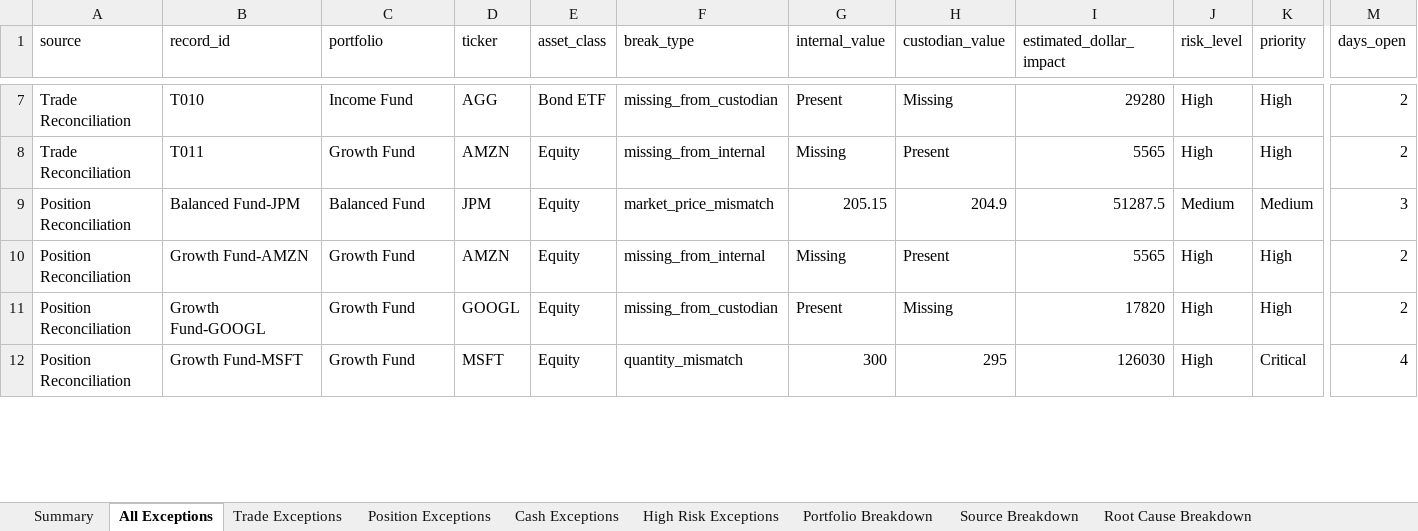
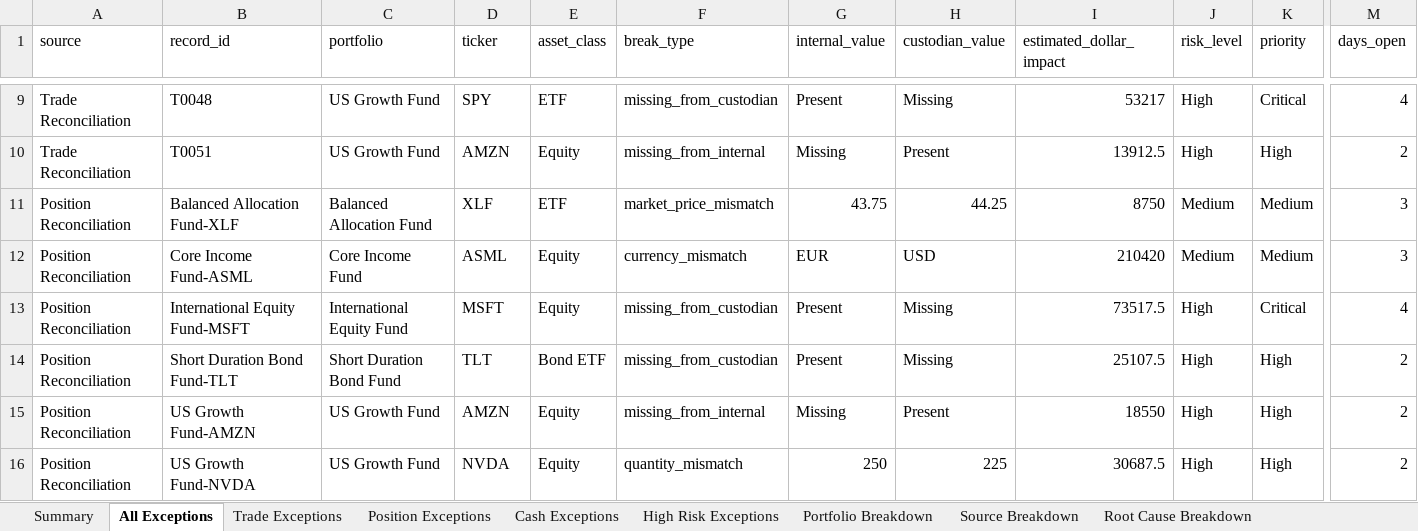
Before and after one commit to rcucc3/investment-operations-reconciliation-dashboard, an Excel workbook: output/Investment_Operations_Exception_Report.xlsx, sheet All Exceptions, drawn as a sheet; only a part is shown, gaps mark what is left out; values as stored, in another font and other column widths than the file's, no borders; removed rows and columns are numbered as before the commit, all else as after; rows hold the shown columns only; the diff covers the shown part only; the diff names each change by its address in the sheet, - before the commit and + after, or states it on an @@ line.

Commit message:
Connect expanded holdings dataset to reconciliation engine

```diff
--- a/output/Investment_Operations_Exception_Report.xlsx (sheet All Exceptions)
+++ b/output/Investment_Operations_Exception_Report.xlsx (sheet All Exceptions)
-B9 (record_id): T010
+B9 (record_id): T0048
-C9 (portfolio): Income Fund
+C9 (portfolio): US Growth Fund
-D9 (ticker): AGG
+D9 (ticker): SPY
-E9 (asset_class): Bond ETF
+E9 (asset_class): ETF
-I9 (estimated_dollar_impact): 29280
+I9 (estimated_dollar_impact): 53217
-K9 (priority): High
+K9 (priority): Critical
-M9 (days_open): 2
+M9 (days_open): 4
-B10 (record_id): T011
+B10 (record_id): T0051
-C10 (portfolio): Growth Fund
+C10 (portfolio): US Growth Fund
-I10 (estimated_dollar_impact): 5565
+I10 (estimated_dollar_impact): 13912.5
-B11 (record_id): Balanced Fund-JPM
+B11 (record_id): Balanced Allocation Fund-XLF
-C11 (portfolio): Balanced Fund
+C11 (portfolio): Balanced Allocation Fund
-D11 (ticker): JPM
+D11 (ticker): XLF
-E11 (asset_class): Equity
+E11 (asset_class): ETF
-G11 (internal_value): 205.15
+G11 (internal_value): 43.75
-H11 (custodian_value): 204.9
+H11 (custodian_value): 44.25
-I11 (estimated_dollar_impact): 51287.5
+I11 (estimated_dollar_impact): 8750
+row 12: Position Reconciliation | Core Income Fund-ASML | Core Income Fund | ASML | Equity | currency_mismatch | EUR | USD | 210420 | Medium | Medium | 3
+row 13: Position Reconciliation | International Equity Fund-MSFT | International Equity Fund | MSFT | Equity | missing_from_custodian | Present | Missing | 73517.5 | High | Critical | 4
+row 14: Position Reconciliation | Short Duration Bond Fund-TLT | Short Duration Bond Fund | TLT | Bond ETF | missing_from_custodian | Present | Missing | 25107.5 | High | High | 2
-B15 (record_id): Growth Fund-AMZN
+B15 (record_id): US Growth Fund-AMZN
-C15 (portfolio): Growth Fund
+C15 (portfolio): US Growth Fund
-I15 (estimated_dollar_impact): 5565
+I15 (estimated_dollar_impact): 18550
-row 11: Position Reconciliation | Growth Fund-GOOGL | Growth Fund | GOOGL | Equity | missing_from_custodian | Present | Missing | 17820 | High | High | 2
-B16 (record_id): Growth Fund-MSFT
+B16 (record_id): US Growth Fund-NVDA
-C16 (portfolio): Growth Fund
+C16 (portfolio): US Growth Fund
-D16 (ticker): MSFT
+D16 (ticker): NVDA
-G16 (internal_value): 300
+G16 (internal_value): 250
-H16 (custodian_value): 295
+H16 (custodian_value): 225
-I16 (estimated_dollar_impact): 126030
+I16 (estimated_dollar_impact): 30687.5
-K16 (priority): Critical
+K16 (priority): High
-M16 (days_open): 4
+M16 (days_open): 2
```
Also changed, not shown: 3 added rows, 3 removed rows and 23 edited cells elsewhere in this sheet, sheet High Risk Exceptions, sheet Position Exceptions, sheet Trade Exceptions, sheet Portfolio Breakdown, sheet Root Cause Breakdown, sheet Summary, 1 more sheet, 4 other files.
